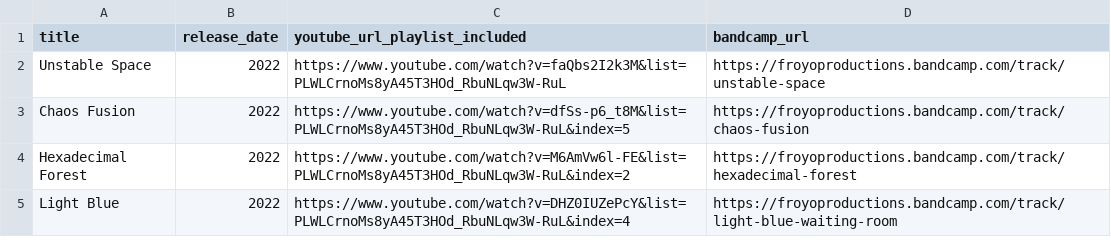
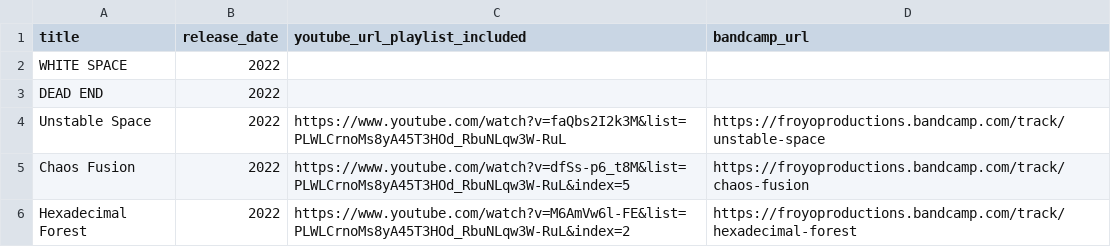
Before and after one commit to froyo-productions/froyo-productions.github.io, a CSV file: data/music_releases.csv, drawn as a sheet; only a part is shown; the shorter side is filled out with more unchanged rows.

```diff
--- a/data/music_releases.csv
+++ b/data/music_releases.csv
@@ -1,2 +1,4 @@
 title,release_date,youtube_url_playlist_included,bandcamp_url
+WHITE SPACE,2022,
+DEAD END,2022,
 Unstable Space,2022,https://www.youtube.com/watch?v=faQbs2I2k3M&list=PLWLCrnoMs8yA45T3HOd_RbuNLqw3W-RuL,https://froyoproductions.bandcamp.com/track/unstable-space
```
Also changed, not shown: 3 other files.
